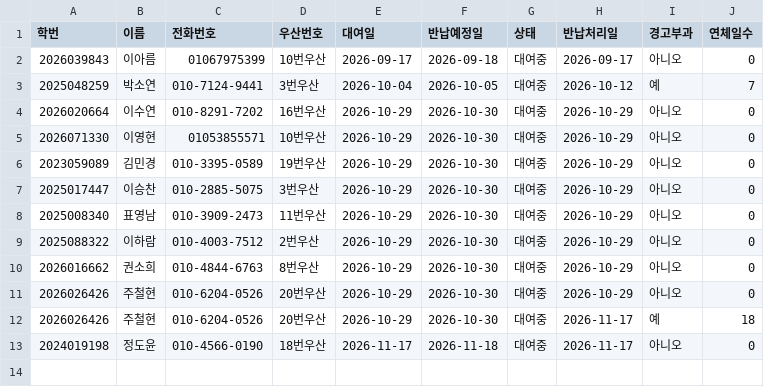
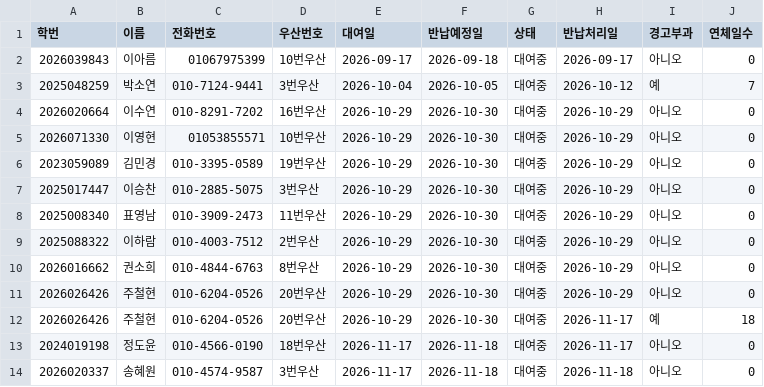
Before and after one commit to i088785/umbrella-rental, a CSV file: return_logs.csv, drawn as a sheet; the diff names each change by its address in the sheet, - before the commit and + after, or states it on an @@ line.

Commit message:
Update return_logs.csv via Streamlit App

```diff
--- a/return_logs.csv
+++ b/return_logs.csv
+row 14: 2026020337 | 송혜원 | 010-4574-9587 | 3번우산 | 2026-11-17 | 2026-11-18 | 대여중 | 2026-11-18 | 아니오 | 0
```
